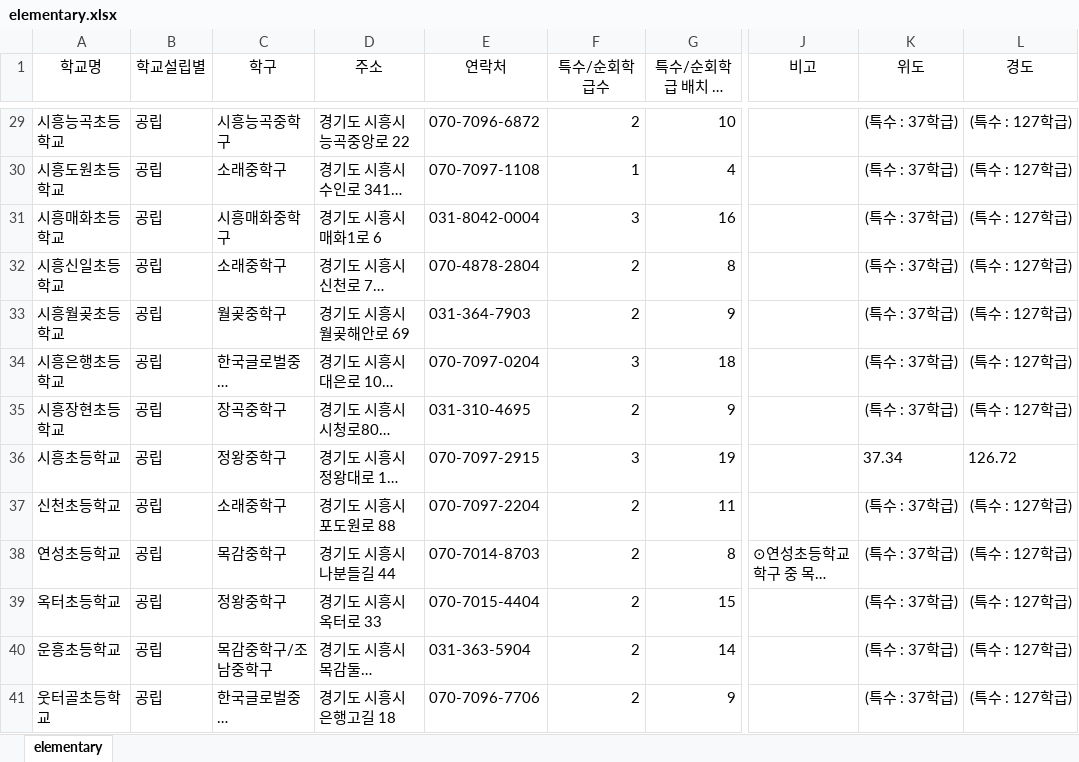
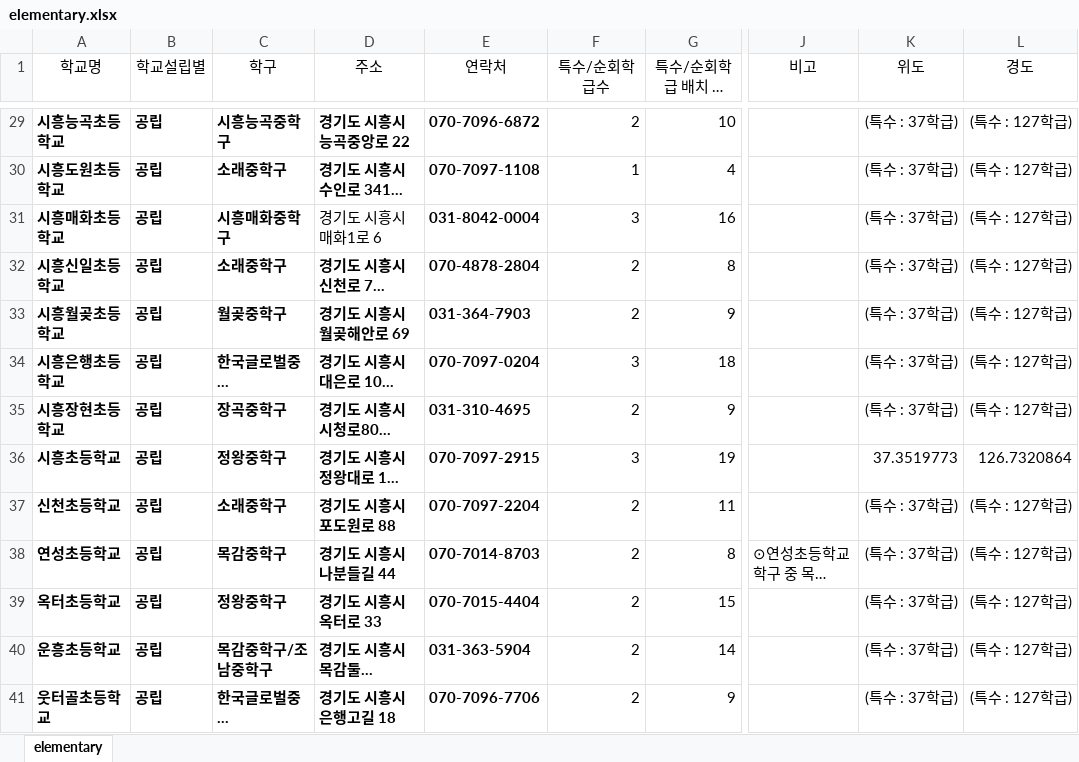
Before and after one commit to shiheungEC/shiheungec.github.io, an Excel workbook: data/elementary.xlsx, sheet elementary, drawn as a sheet; only a part is shown, gaps mark what is left out; long unchanged cells end in …; values as stored, in another font and other column widths than the file's, no borders; the diff covers the shown part only; the diff names each change by its address in the sheet, - before the commit and + after, or states it on an @@ line.

```diff
--- a/data/elementary.xlsx (sheet elementary)
+++ b/data/elementary.xlsx (sheet elementary)
-A29:E30 bold: off
+A29:E30 bold: on
-A31:C31 bold: off
+A31:C31 bold: on
-E31 bold: off
+E31 bold: on
-A32:E41 bold: off
+A32:E41 bold: on
-K36 (위도): 37.34
+K36 (위도): 37.3519773
-L36 (경도): 126.72
+L36 (경도): 126.7320864
```
Also changed, not shown: cell formats elsewhere in this sheet, data/art.xlsx, data/middle.xlsx, 3 other files.
